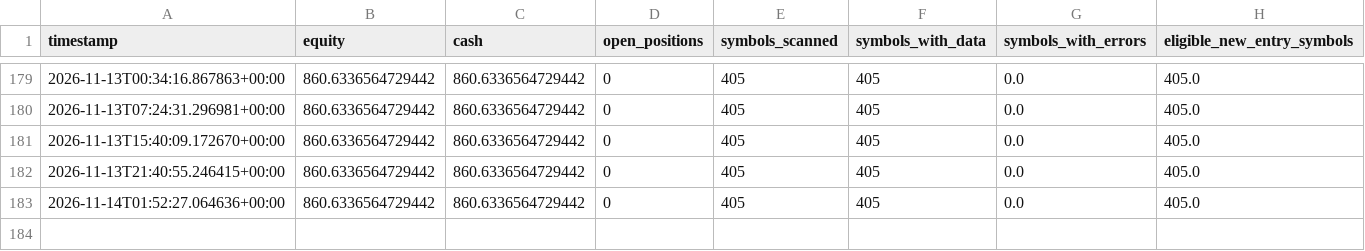
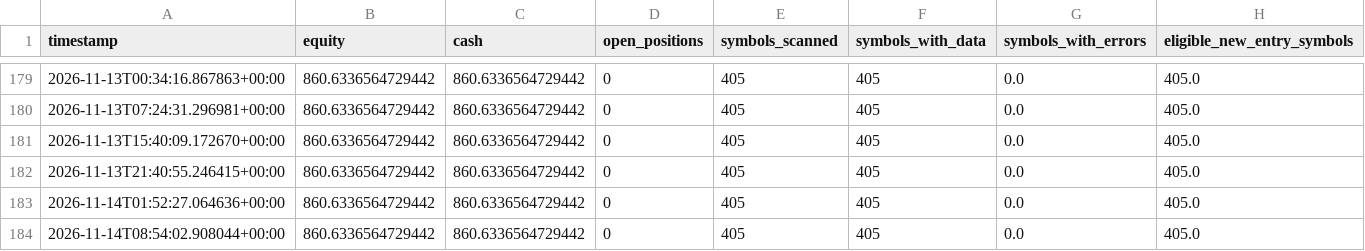
Before and after one commit to Sdka21/fvg-paper-bot, a CSV file: reports/scalp_equity.csv, drawn as a sheet; only a part is shown, gaps mark what is left out; the diff names each change by its address in the sheet, - before the commit and + after, or states it on an @@ line.

```diff
--- a/reports/scalp_equity.csv
+++ b/reports/scalp_equity.csv
+row 184: 2026-11-14T08:54:02.908044+00:00 | 860.6336564729442 | 860.6336564729442 | 0 | 405 | 405 | 0.0 | 405.0
```
Also changed, not shown: reports/paper_equity.csv, 2 other files.
